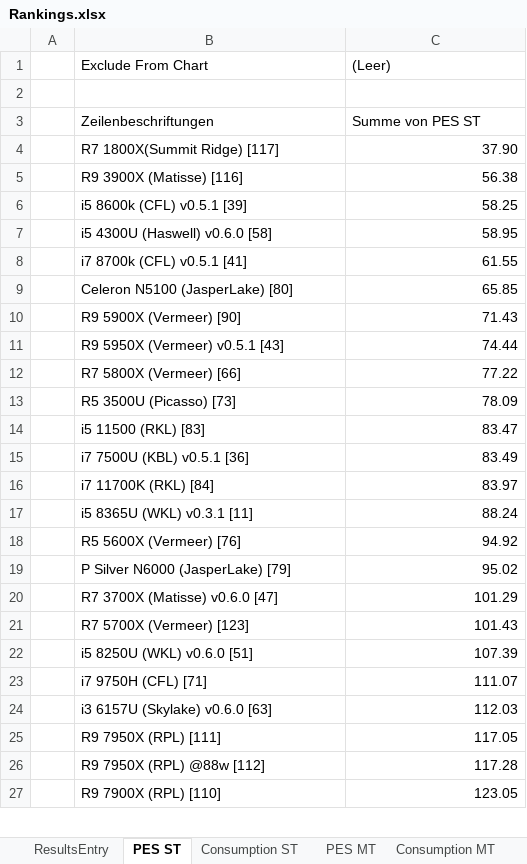
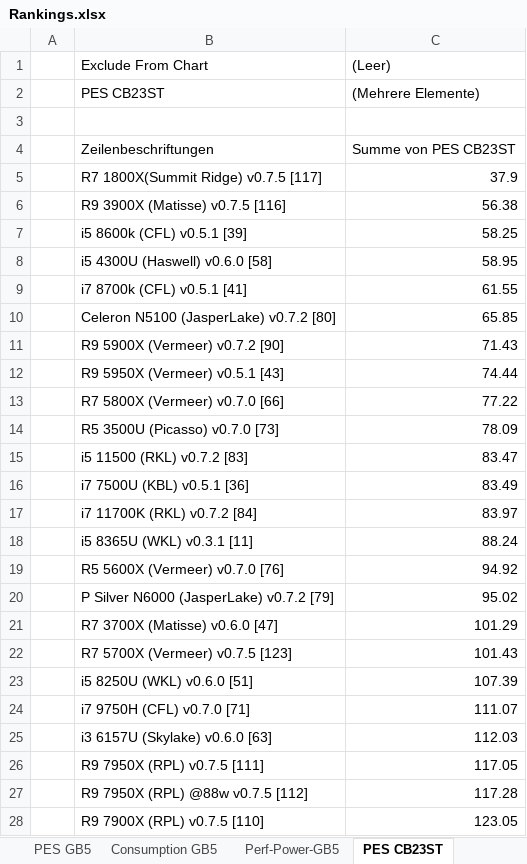
Before and after one commit to BrsVgl/PerformanceEfficiencySuite, an Excel workbook: Ranking/Rankings.xlsx, sheet PES CB23ST, drawn as a sheet; only a part is shown; values as stored, in another font and other column widths than the file's, no borders; charts and pictures not drawn; removed rows and columns are numbered as before the commit, all else as after; the diff covers the shown part only; the diff names each change by its address in the sheet, - before the commit and + after, or states it on an @@ line.

```diff
--- a/Ranking/Rankings.xlsx (sheet PES CB23ST)
+++ b/Ranking/Rankings.xlsx (sheet PES CB23ST)
-sheet tab: PES ST
+sheet tab: PES CB23ST
+sheet tab: PES GB5
+sheet tab: Consumption GB5
+sheet tab: Perf-Power-GB5
+row 2:  | PES CB23ST | (Mehrere Elemente)
-C4 ((Leer)): Summe von PES ST
+C4 ((Leer)): Summe von PES CB23ST
-row 4:  | R7 1800X(Summit Ridge) [117] | 37.90
+row 5:  | R7 1800X(Summit Ridge) v0.7.5 [117] | 37.9
-B6 (Exclude From Chart): R9 3900X (Matisse) [116]
+B6 (Exclude From Chart): R9 3900X (Matisse) v0.7.5 [116]
-B10 (Exclude From Chart): Celeron N5100 (JasperLake) [80]
+B10 (Exclude From Chart): Celeron N5100 (JasperLake) v0.7.2 [80]
-B11 (Exclude From Chart): R9 5900X (Vermeer) [90]
+B11 (Exclude From Chart): R9 5900X (Vermeer) v0.7.2 [90]
-B13 (Exclude From Chart): R7 5800X (Vermeer) [66]
+B13 (Exclude From Chart): R7 5800X (Vermeer) v0.7.0 [66]
-B14 (Exclude From Chart): R5 3500U (Picasso) [73]
+B14 (Exclude From Chart): R5 3500U (Picasso) v0.7.0 [73]
-B15 (Exclude From Chart): i5 11500 (RKL) [83]
+B15 (Exclude From Chart): i5 11500 (RKL) v0.7.2 [83]
-B17 (Exclude From Chart): i7 11700K (RKL) [84]
+B17 (Exclude From Chart): i7 11700K (RKL) v0.7.2 [84]
-B19 (Exclude From Chart): R5 5600X (Vermeer) [76]
+B19 (Exclude From Chart): R5 5600X (Vermeer) v0.7.0 [76]
-B20 (Exclude From Chart): P Silver N6000 (JasperLake) [79]
+B20 (Exclude From Chart): P Silver N6000 (JasperLake) v0.7.2 [79]
-B22 (Exclude From Chart): R7 5700X (Vermeer) [123]
+B22 (Exclude From Chart): R7 5700X (Vermeer) v0.7.5 [123]
-B24 (Exclude From Chart): i7 9750H (CFL) [71]
+B24 (Exclude From Chart): i7 9750H (CFL) v0.7.0 [71]
-B26 (Exclude From Chart): R9 7950X (RPL) [111]
+B26 (Exclude From Chart): R9 7950X (RPL) v0.7.5 [111]
-B27 (Exclude From Chart): R9 7950X (RPL) @88w [112]
+B27 (Exclude From Chart): R9 7950X (RPL) @88w v0.7.5 [112]
-B28 (Exclude From Chart): R9 7900X (RPL) [110]
+B28 (Exclude From Chart): R9 7900X (RPL) v0.7.5 [110]
```
Also changed, not shown: 5 added rows, 5 removed rows and 24 edited cells elsewhere in this sheet, sheet PES CB23MT, sheet ResultsEntry, sheet Perf-Power-CB23ST, sheet Perf-Power-CB23MT, sheet Consumption CB23ST, sheet Consumption CB23MT, other sheet tabs, formulas that keep their value, charts or pictures, Results Excel.xlsx, 1 other file.
